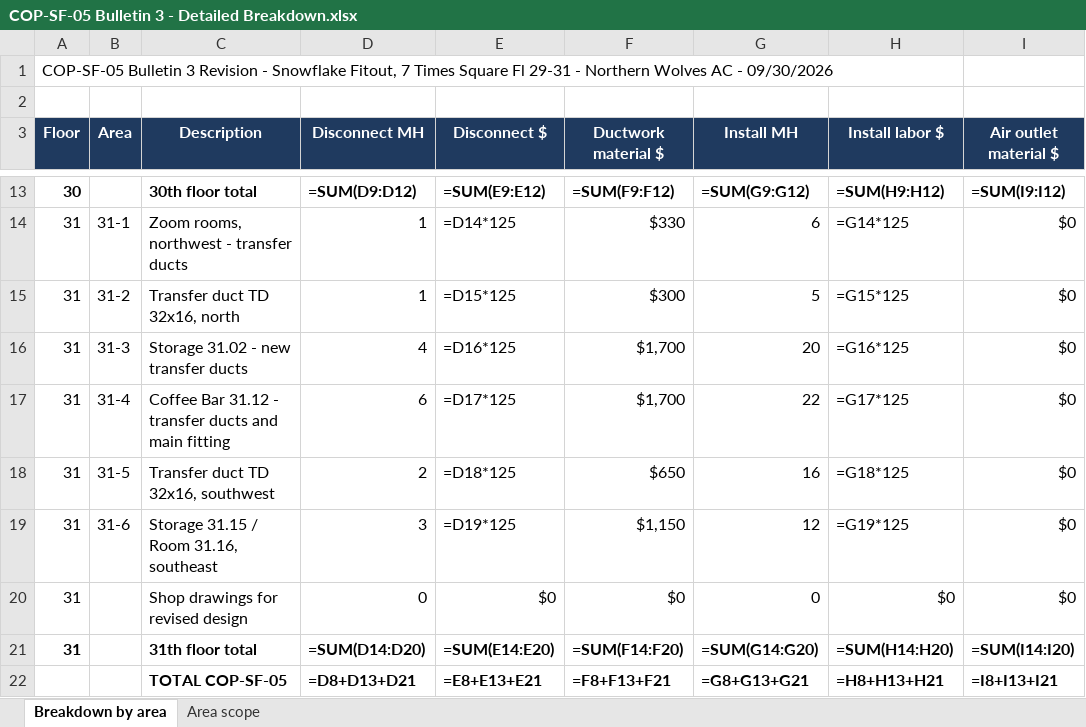
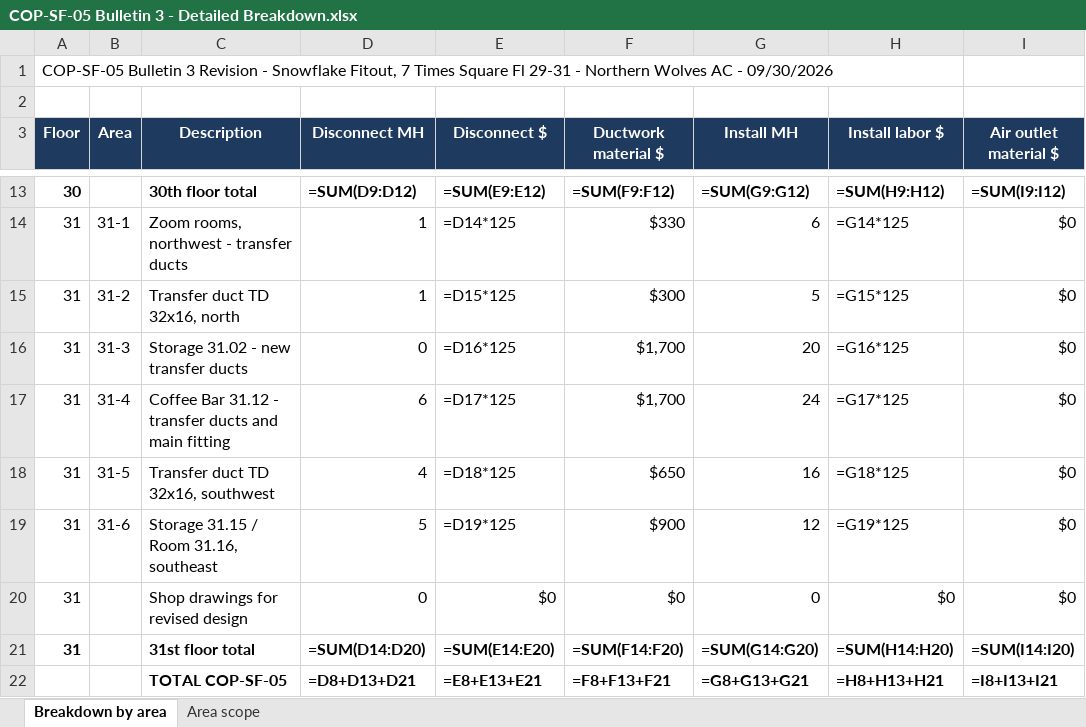
Before and after one commit to northernwolvesac/field-reports, an Excel workbook: Reference/Change Orders/2026-09 Snowflake COP-SF-05 Bulletin 3/COP-SF-05 Bulletin 3 - Detailed Breakdown.xlsx, sheet Breakdown by area, drawn as a sheet; only a part is shown, gaps mark what is left out; values as stored, in another font and other column widths than the file's, no borders; formulas without a stored value are shown as written; the diff names each change by its address in the sheet, - before the commit and + after, or states it on an @@ line.

```diff
--- a/Reference/Change Orders/2026-09 Snowflake COP-SF-05 Bulletin 3/COP-SF-05 Bulletin 3 - Detailed Breakdown.xlsx (sheet Breakdown by area)
+++ b/Reference/Change Orders/2026-09 Snowflake COP-SF-05 Bulletin 3/COP-SF-05 Bulletin 3 - Detailed Breakdown.xlsx (sheet Breakdown by area)
-D16 (Disconnect MH): 4
+D16 (Disconnect MH): 0
-G17 (Install MH): 22
+G17 (Install MH): 24
-D18 (Disconnect MH): 2
+D18 (Disconnect MH): 4
-D19 (Disconnect MH): 3
+D19 (Disconnect MH): 5
-F19 (Ductwork material $): $1,150
+F19 (Ductwork material $): $900
-C21 (Description): 31th floor total
+C21 (Description): 31st floor total
```
Also changed, not shown: sheet Area scope, 3 other files.
